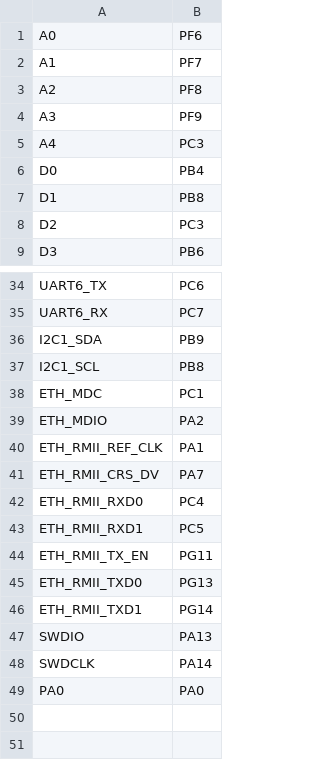
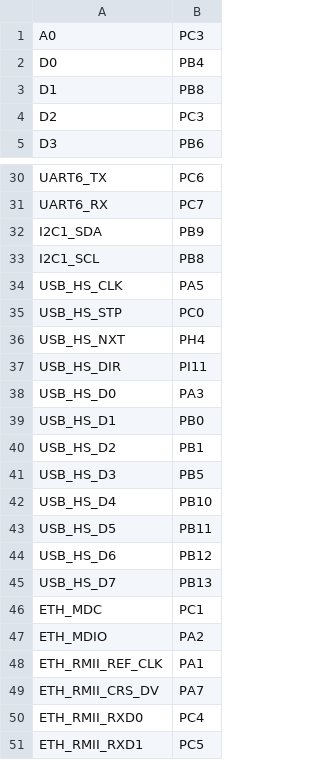
Before and after one commit to benfre/micropython, a CSV file: ports/stm32/boards/iCore4/pins.csv, drawn as a sheet; only a part is shown, gaps mark what is left out; the shorter side is filled out with more unchanged rows.

Commit message:
iCore4 SDcard and USB, remove pin from ADC3

```diff
--- a/ports/stm32/boards/iCore4/pins.csv
+++ b/ports/stm32/boards/iCore4/pins.csv
@@ -1,6 +1,2 @@
-A0,PF6
-A1,PF7
-A2,PF8
-A3,PF9
-A4,PC3
+A0,PC3
 D0,PB4
@@ -37,2 +33,14 @@ I2C1_SDA,PB9
 I2C1_SCL,PB8
+USB_HS_CLK,PA5
+USB_HS_STP,PC0
+USB_HS_NXT,PH4
+USB_HS_DIR,PI11
+USB_HS_D0,PA3
+USB_HS_D1,PB0
+USB_HS_D2,PB1
+USB_HS_D3,PB5
+USB_HS_D4,PB10
+USB_HS_D5,PB11
+USB_HS_D6,PB12
+USB_HS_D7,PB13
 ETH_MDC,PC1
```
Also changed, not shown: 1 other file.
